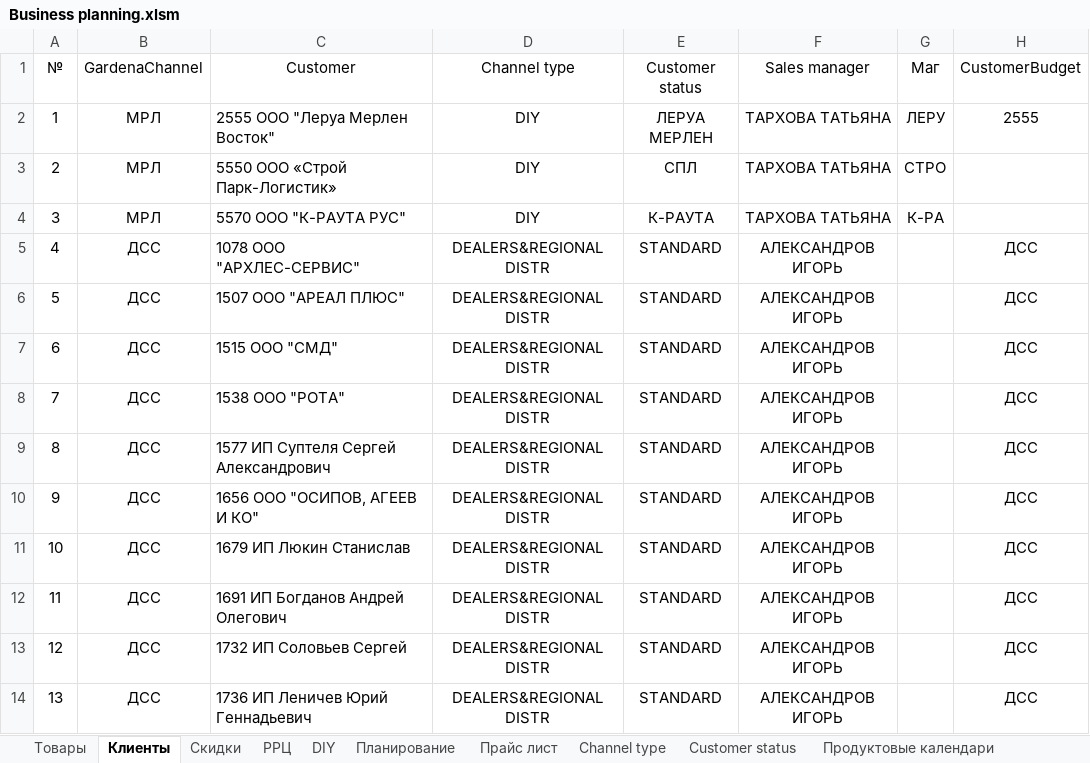
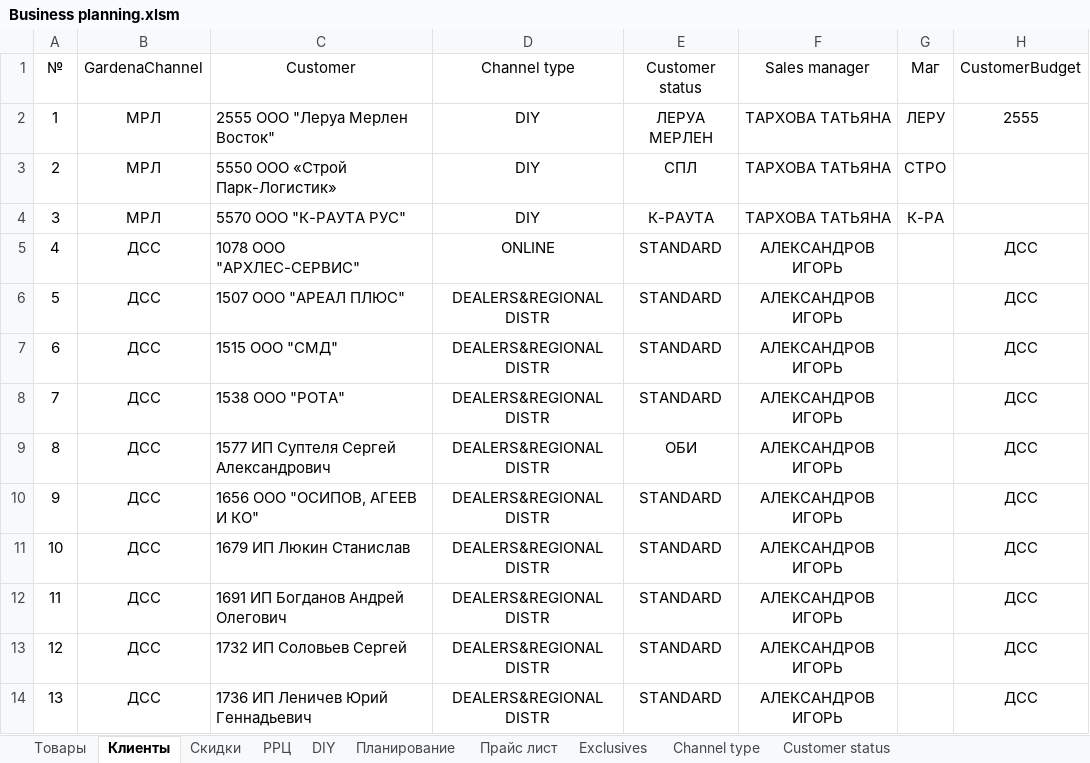
Before and after one commit to AlexeyZheltov/BPA, an Excel workbook: BPA/Business planning.xlsm, sheet Клиенты, drawn as a sheet; only a part is shown; values as stored, in another font and other column widths than the file's, no borders; table styles not drawn; the diff names each change by its address in the sheet, - before the commit and + after, or states it on an @@ line.

```diff
--- a/BPA/Business planning.xlsm (sheet Клиенты)
+++ b/BPA/Business planning.xlsm (sheet Клиенты)
+sheet tab: Exclusives
-D5 (Channel type): DEALERS&REGIONAL DISTR
+D5 (Channel type): ONLINE
-E9 (Customer status): STANDARD
+E9 (Customer status): ОБИ
```
Also changed, not shown: 7 other files.
